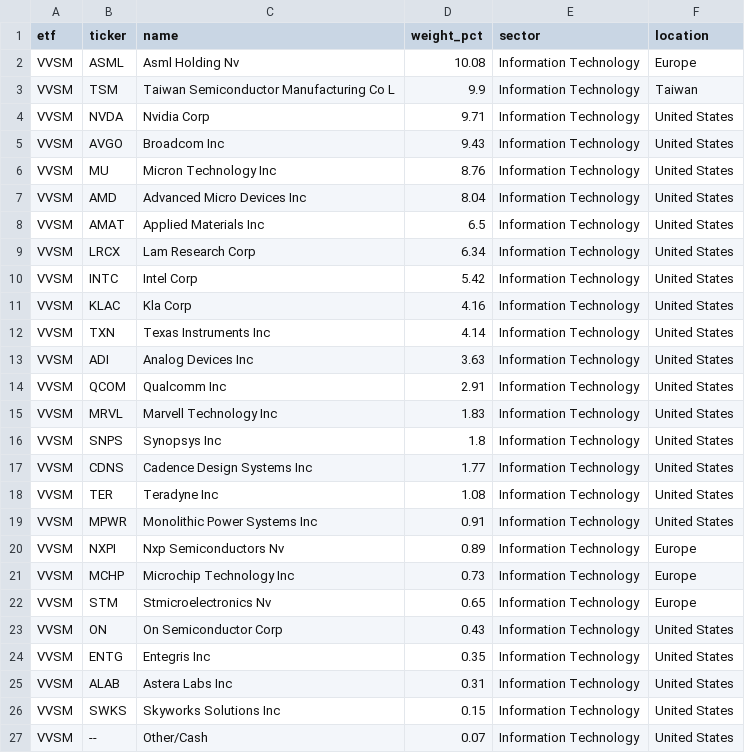
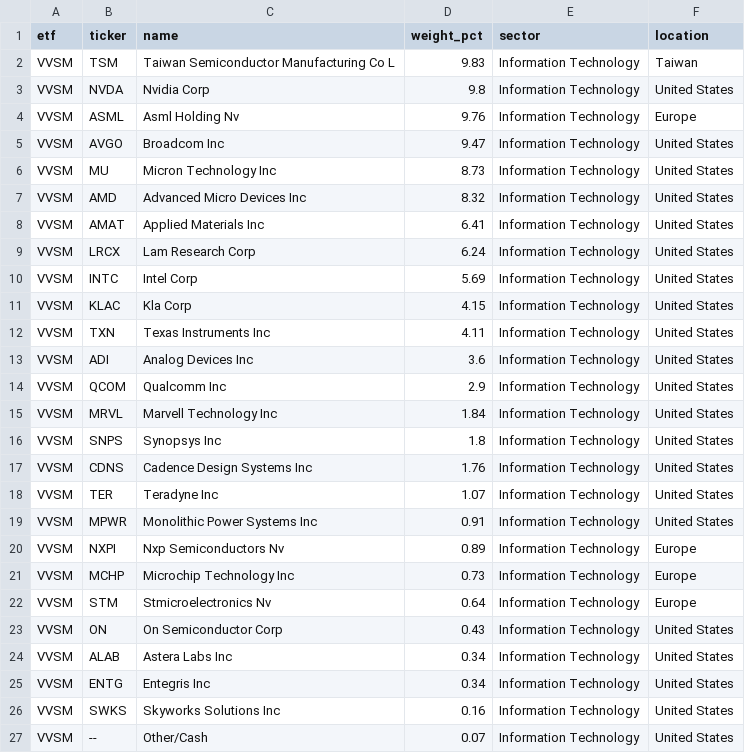
Before and after one commit to AndyOPDev/portfolio-tracker, a CSV file: data/holdings/VVSM_holdings.csv, drawn as a sheet.

```diff
--- a/data/holdings/VVSM_holdings.csv
+++ b/data/holdings/VVSM_holdings.csv
@@ -1,19 +1,19 @@
 etf,ticker,name,weight_pct,sector,location
-VVSM,ASML,Asml Holding Nv,10.08,Information Technology,Europe
-VVSM,TSM,Taiwan Semiconductor Manufacturing Co L,9.9,Information Technology,Taiwan
-VVSM,NVDA,Nvidia Corp,9.71,Information Technology,United States
-VVSM,AVGO,Broadcom Inc,9.43,Information Technology,United States
-VVSM,MU,Micron Technology Inc,8.76,Information Technology,United States
-VVSM,AMD,Advanced Micro Devices Inc,8.04,Information Technology,United States
-VVSM,AMAT,Applied Materials Inc,6.5,Information Technology,United States
-VVSM,LRCX,Lam Research Corp,6.34,Information Technology,United States
-VVSM,INTC,Intel Corp,5.42,Information Technology,United States
-VVSM,KLAC,Kla Corp,4.16,Information Technology,United States
-VVSM,TXN,Texas Instruments Inc,4.14,Information Technology,United States
-VVSM,ADI,Analog Devices Inc,3.63,Information Technology,United States
-VVSM,QCOM,Qualcomm Inc,2.91,Information Technology,United States
-VVSM,MRVL,Marvell Technology Inc,1.83,Information Technology,United States
+VVSM,TSM,Taiwan Semiconductor Manufacturing Co L,9.83,Information Technology,Taiwan
+VVSM,NVDA,Nvidia Corp,9.8,Information Technology,United States
+VVSM,ASML,Asml Holding Nv,9.76,Information Technology,Europe
+VVSM,AVGO,Broadcom Inc,9.47,Information Technology,United States
+VVSM,MU,Micron Technology Inc,8.73,Information Technology,United States
+VVSM,AMD,Advanced Micro Devices Inc,8.32,Information Technology,United States
+VVSM,AMAT,Applied Materials Inc,6.41,Information Technology,United States
+VVSM,LRCX,Lam Research Corp,6.24,Information Technology,United States
+VVSM,INTC,Intel Corp,5.69,Information Technology,United States
+VVSM,KLAC,Kla Corp,4.15,Information Technology,United States
+VVSM,TXN,Texas Instruments Inc,4.11,Information Technology,United States
+VVSM,ADI,Analog Devices Inc,3.6,Information Technology,United States
+VVSM,QCOM,Qualcomm Inc,2.9,Information Technology,United States
+VVSM,MRVL,Marvell Technology Inc,1.84,Information Technology,United States
 VVSM,SNPS,Synopsys Inc,1.8,Information Technology,United States
-VVSM,CDNS,Cadence Design Systems Inc,1.77,Information Technology,United States
-VVSM,TER,Teradyne Inc,1.08,Information Technology,United States
+VVSM,CDNS,Cadence Design Systems Inc,1.76,Information Technology,United States
+VVSM,TER,Teradyne Inc,1.07,Information Technology,United States
 VVSM,MPWR,Monolithic Power Systems Inc,0.91,Information Technology,United States
@@ -21,7 +21,7 @@ VVSM,NXPI,Nxp Semiconductors Nv,0.89,Information Technology,Europe
 VVSM,MCHP,Microchip Technology Inc,0.73,Information Technology,Europe
-VVSM,STM,Stmicroelectronics Nv,0.65,Information Technology,Europe
+VVSM,STM,Stmicroelectronics Nv,0.64,Information Technology,Europe
 VVSM,ON,On Semiconductor Corp,0.43,Information Technology,United States
-VVSM,ENTG,Entegris Inc,0.35,Information Technology,United States
-VVSM,ALAB,Astera Labs Inc,0.31,Information Technology,United States
-VVSM,SWKS,Skyworks Solutions Inc,0.15,Information Technology,United States
+VVSM,ALAB,Astera Labs Inc,0.34,Information Technology,United States
+VVSM,ENTG,Entegris Inc,0.34,Information Technology,United States
+VVSM,SWKS,Skyworks Solutions Inc,0.16,Information Technology,United States
 VVSM,--,Other/Cash,0.07,Information Technology,United States
```
Also changed, not shown: data/holdings/EMRG_holdings.csv, data/holdings/XNAS_holdings.csv, 3 other files.
